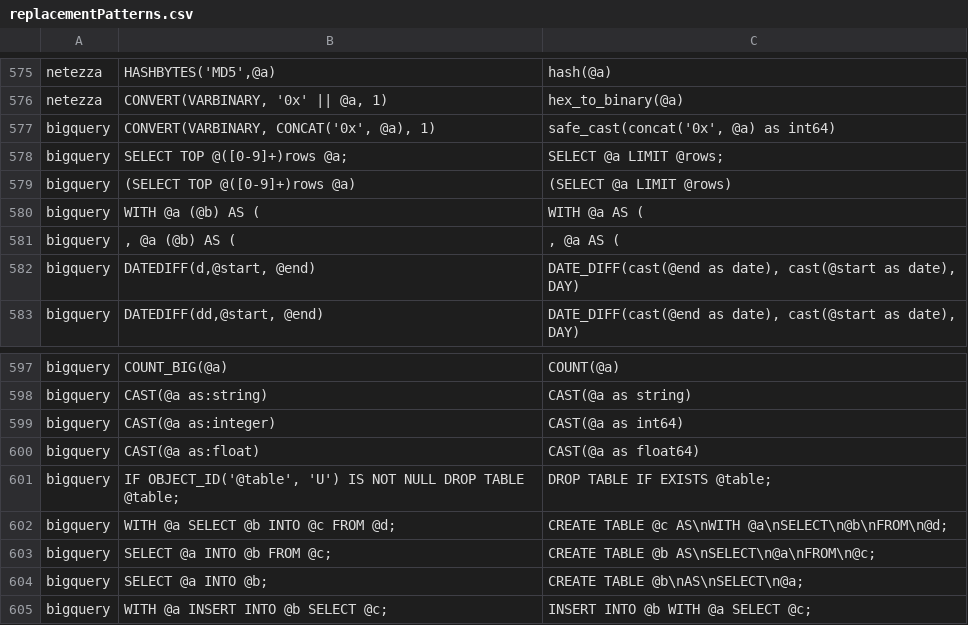
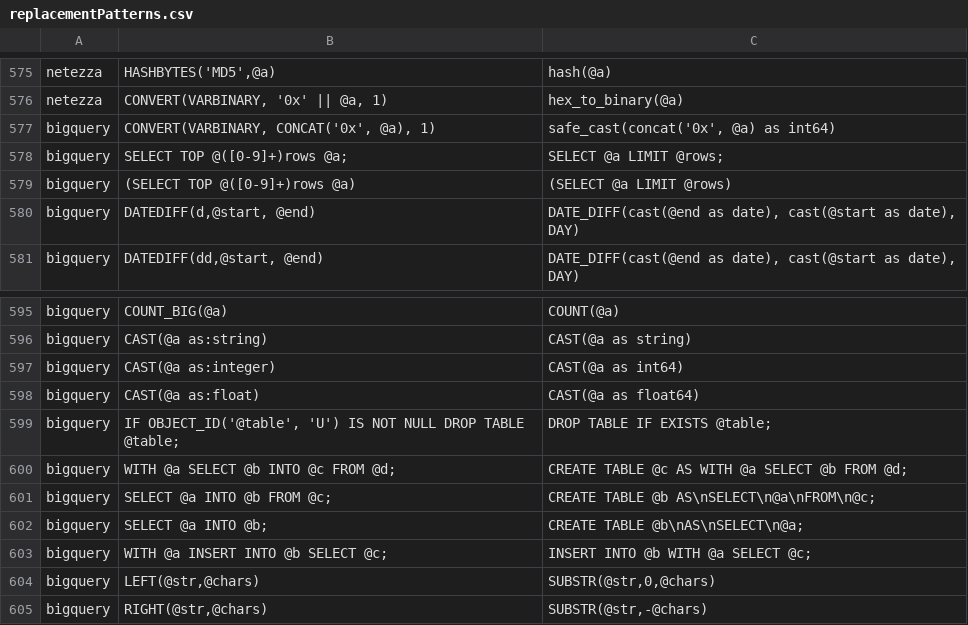
Before and after one commit to OHDSI/SqlRender, a CSV file: inst/csv/replacementPatterns.csv, drawn as a sheet; only a part is shown, gaps mark what is left out; the shorter side is filled out with more unchanged rows.

```diff
--- a/inst/csv/replacementPatterns.csv
+++ b/inst/csv/replacementPatterns.csv
@@ -579,4 +579,2 @@ bigquery,SELECT TOP @([0-9]+)rows @a;,SELECT @a LIMIT @rows;
 bigquery,(SELECT TOP @([0-9]+)rows @a),(SELECT @a LIMIT @rows)
-bigquery,WITH @a (@b) AS (,WITH @a AS (
-bigquery,", @a (@b) AS (",", @a AS ("
 bigquery,"DATEDIFF(d,@start, @end)","DATE_DIFF(cast(@end as date), cast(@start as date), DAY)"
@@ -601,3 +599,3 @@ bigquery,"CAST(@a as:float)","CAST(@a as float64)"
 bigquery,"IF OBJECT_ID('@table', 'U') IS NOT NULL DROP TABLE @table;",DROP TABLE IF EXISTS @table;
-bigquery,WITH @a SELECT @b INTO @c FROM @d;,CREATE TABLE @c AS\nWITH @a\nSELECT\n@b\nFROM\n@d;
+bigquery,WITH @a SELECT @b INTO @c FROM @d;,CREATE TABLE @c AS WITH @a SELECT @b FROM @d;
 bigquery,SELECT @a INTO @b FROM @c;,CREATE TABLE @b AS\nSELECT\n@a\nFROM\n@c;
```
Also changed, not shown: 3 other files.
